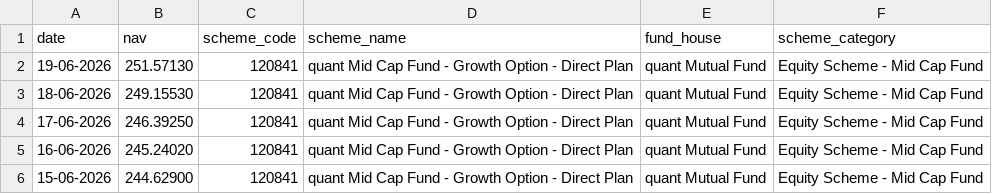
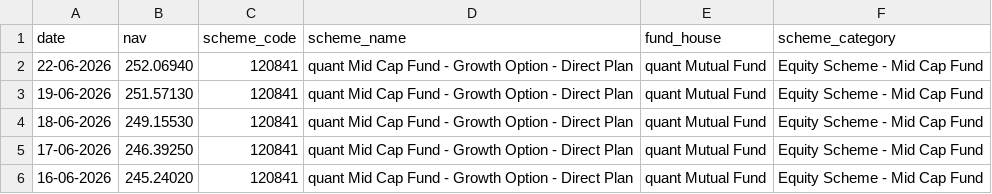
Before and after one commit to Vansh507/mutual-fund-analytics, a CSV file: data/raw/live_nav/Kotak_Bluechip.csv (was data/raw/quant_Mid_Cap_Fund_-_Growth_Option_-_Direct_Plan.csv), drawn as a sheet; only a part is shown; the shorter side is filled out with more unchanged rows.

```diff
--- a/data/raw/quant_Mid_Cap_Fund_-_Growth_Option_-_Direct_Plan.csv
+++ b/data/raw/live_nav/Kotak_Bluechip.csv
@@ -1,2 +1,3 @@
 date,nav,scheme_code,scheme_name,fund_house,scheme_category
+22-06-2026,252.06940,120841,quant Mid Cap Fund - Growth Option - Direct Plan,quant Mutual Fund,Equity Scheme - Mid Cap Fund
 19-06-2026,251.57130,120841,quant Mid Cap Fund - Growth Option - Direct Plan,quant Mutual Fund,Equity Scheme - Mid Cap Fund
```
Also changed, not shown: data/raw/live_nav/Axis_Bluechip.csv, data/raw/live_nav/HDFC_Top_100.csv, 22 other files.
